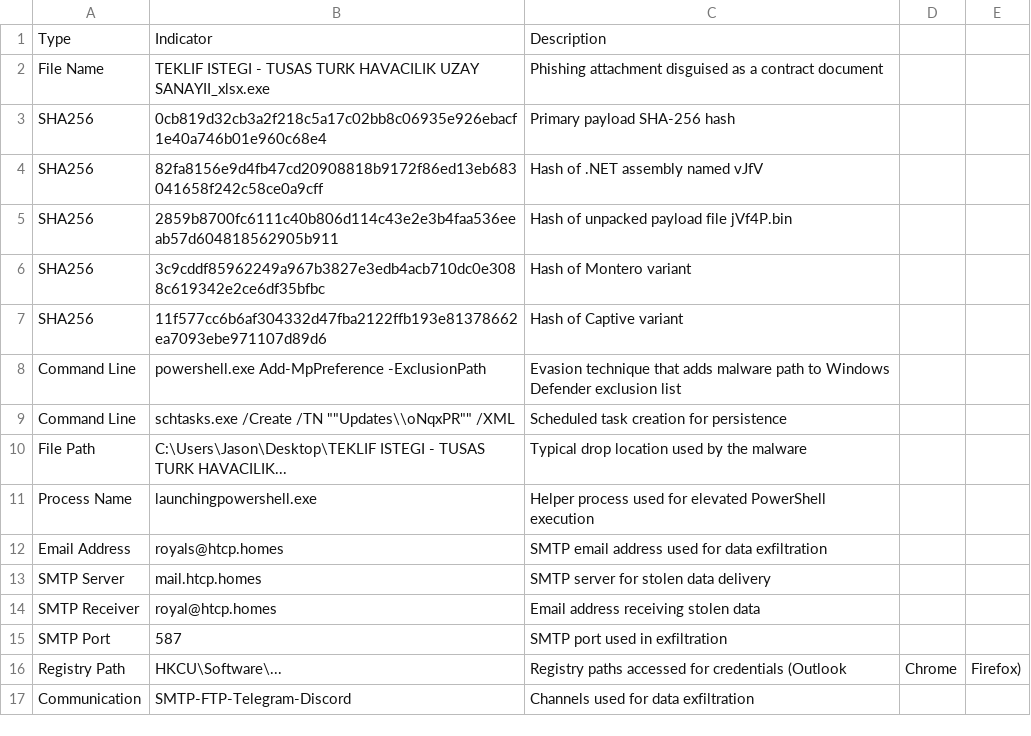
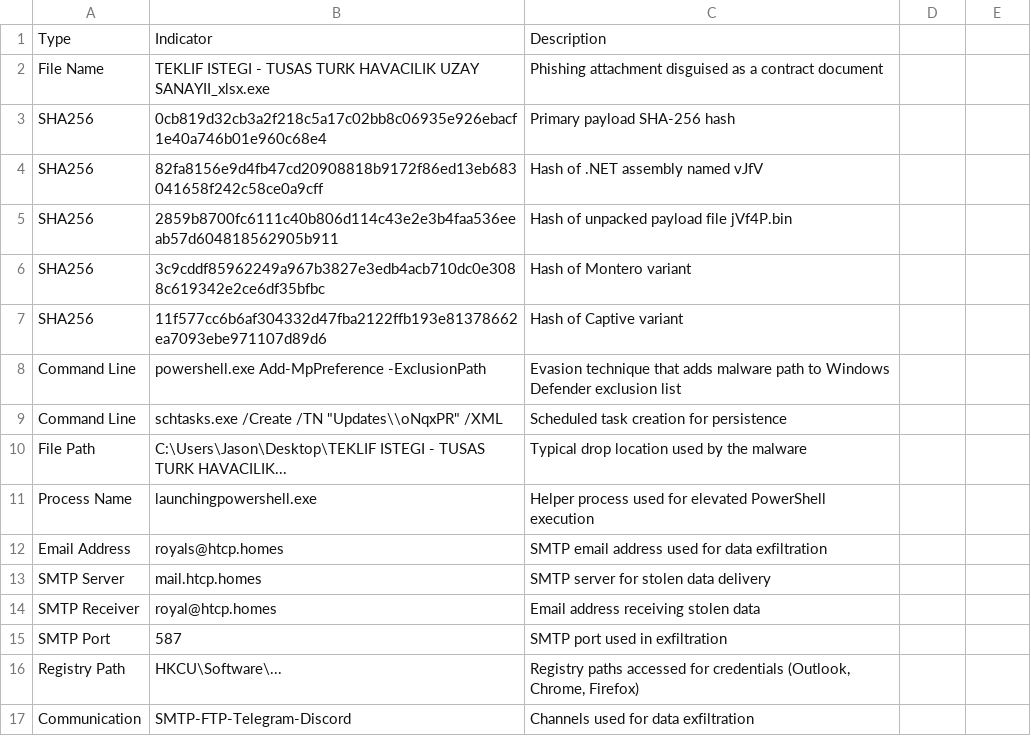
Before and after one commit to frknaykc/Dragon-ThreatResearchHQ, a CSV file: Malware-Database/IOCs/SnakeKeylogger.csv, drawn as a sheet; the diff names each change by its address in the sheet, - before the commit and + after, or states it on an @@ line.

Commit message:
Update SnakeKeylogger.csv

```diff
--- a/Malware-Database/IOCs/SnakeKeylogger.csv
+++ b/Malware-Database/IOCs/SnakeKeylogger.csv
-B9: …/Create /TN ""Updates\\oNqxPR"" /XML
+B9: …/Create /TN "Updates\\oNqxPR" /XML
-C16: …for credentials (Outlook
+C16: …for credentials (Outlook, Chrome, Firefox)
-D16: Chrome
+D16: (empty)
-E16: Firefox)
+E16: (empty)
```
